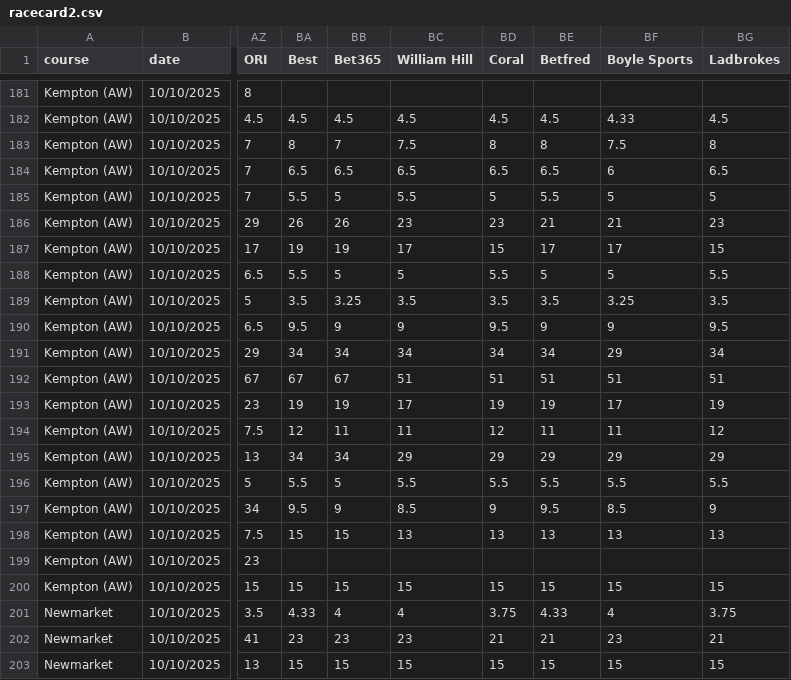
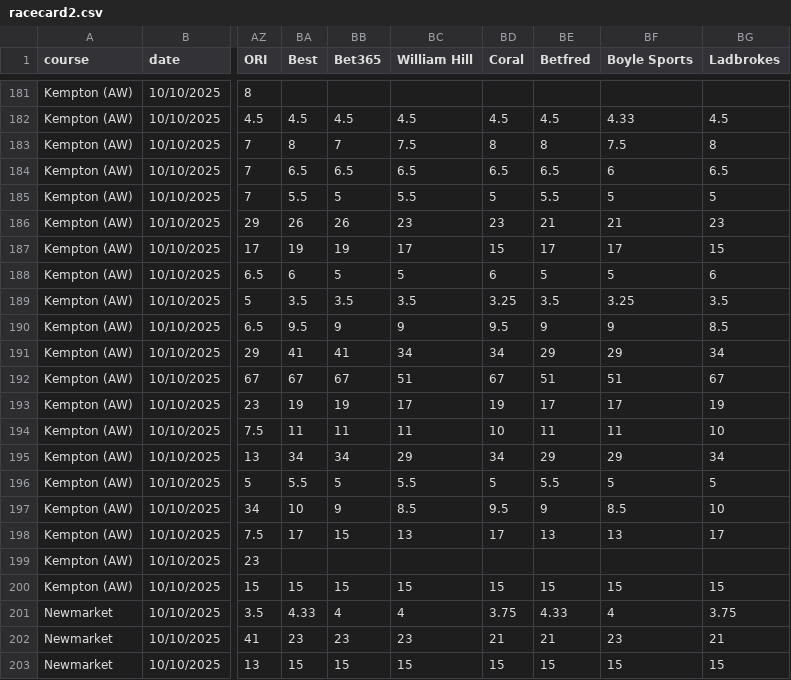
Before and after one commit to ukhorse888uk/dashboard, a CSV file: csv/racecard2.csv, drawn as a sheet; only a part is shown, gaps mark what is left out; the diff covers the shown part only; the diff names each change by its address in the sheet, - before the commit and + after, or states it on an @@ line.

```diff
--- a/csv/racecard2.csv
+++ b/csv/racecard2.csv
-BA188 (Best): 5.5
+BA188 (Best): 6
-BD188 (Coral): 5.5
+BD188 (Coral): 6
-BG188 (Ladbrokes): 5.5
+BG188 (Ladbrokes): 6
-BB189 (Bet365): 3.25
+BB189 (Bet365): 3.5
-BD189 (Coral): 3.5
+BD189 (Coral): 3.25
-BG190 (Ladbrokes): 9.5
+BG190 (Ladbrokes): 8.5
-BA191 (Best): 34
+BA191 (Best): 41
-BB191 (Bet365): 34
+BB191 (Bet365): 41
-BE191 (Betfred): 34
+BE191 (Betfred): 29
-BD192 (Coral): 51
+BD192 (Coral): 67
-BG192 (Ladbrokes): 51
+BG192 (Ladbrokes): 67
-BE193 (Betfred): 19
+BE193 (Betfred): 17
-BA194 (Best): 12
+BA194 (Best): 11
-BD194 (Coral): 12
+BD194 (Coral): 10
-BG194 (Ladbrokes): 12
+BG194 (Ladbrokes): 10
-BD195 (Coral): 29
+BD195 (Coral): 34
-BG195 (Ladbrokes): 29
+BG195 (Ladbrokes): 34
-BD196 (Coral): 5.5
+BD196 (Coral): 5
-BF196 (Boyle Sports): 5.5
+BF196 (Boyle Sports): 5
-BG196 (Ladbrokes): 5.5
+BG196 (Ladbrokes): 5
-BA197 (Best): 9.5
+BA197 (Best): 10
-BD197 (Coral): 9
+BD197 (Coral): 9.5
-BE197 (Betfred): 9.5
+BE197 (Betfred): 9
-BG197 (Ladbrokes): 9
+BG197 (Ladbrokes): 10
-BA198 (Best): 15
+BA198 (Best): 17
-BD198 (Coral): 13
+BD198 (Coral): 17
-BG198 (Ladbrokes): 13
+BG198 (Ladbrokes): 17
```
Also changed, not shown: 10 edited cells elsewhere in this file, csv/dropodds.csv.
